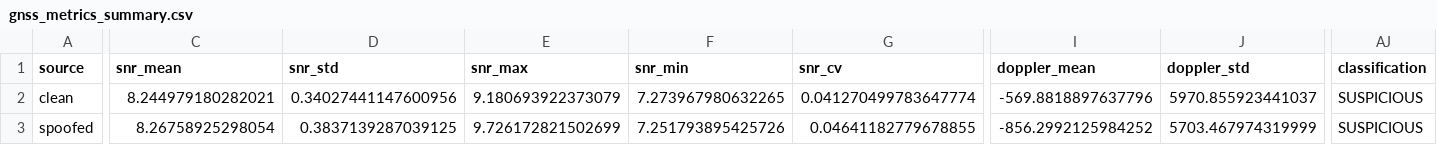
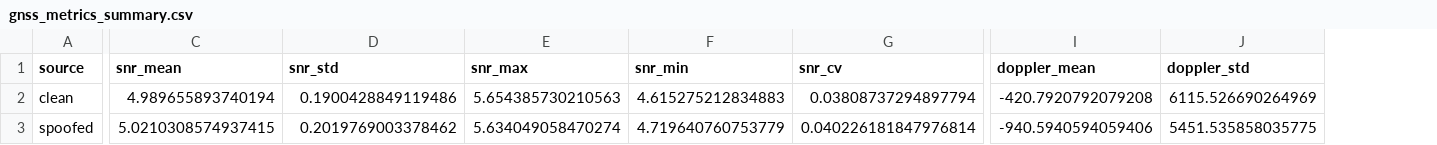
Before and after one commit to llucasEmanuel/gnss-spoofing-detection, a CSV file: data/gnss_metrics_summary.csv, drawn as a sheet; only a part is shown, gaps mark what is left out; the diff covers the shown part only; the diff names each change by its address in the sheet, - before the commit and + after, or states it on an @@ line.

```diff
--- a/data/gnss_metrics_summary.csv
+++ b/data/gnss_metrics_summary.csv
-column AJ (classification), rows 2-3: SUSPICIOUS | SUSPICIOUS
-C2 (snr_mean): 8.244979180282021
+C2 (snr_mean): 4.989655893740194
-D2 (snr_std): 0.34027441147600956
+D2 (snr_std): 0.1900428849119486
-E2 (snr_max): 9.180693922373079
+E2 (snr_max): 5.654385730210563
-F2 (snr_min): 7.273967980632265
+F2 (snr_min): 4.615275212834883
-G2 (snr_cv): 0.041270499783647774
+G2 (snr_cv): 0.03808737294897794
-I2 (doppler_mean): -569.8818897637796
+I2 (doppler_mean): -420.7920792079208
-J2 (doppler_std): 5970.855923441037
+J2 (doppler_std): 6115.526690264969
-C3 (snr_mean): 8.26758925298054
+C3 (snr_mean): 5.0210308574937415
-D3 (snr_std): 0.3837139287039125
+D3 (snr_std): 0.2019769003378462
-E3 (snr_max): 9.726172821502699
+E3 (snr_max): 5.634049058470274
-F3 (snr_min): 7.251793895425726
+F3 (snr_min): 4.719640760753779
-G3 (snr_cv): 0.04641182779678855
+G3 (snr_cv): 0.040226181847976814
-I3 (doppler_mean): -856.2992125984252
+I3 (doppler_mean): -940.5940594059406
-J3 (doppler_std): 5703.467974319999
+J3 (doppler_std): 5451.535858035775
```
Also changed, not shown: 50 edited cells elsewhere in this file, 6 other files.
